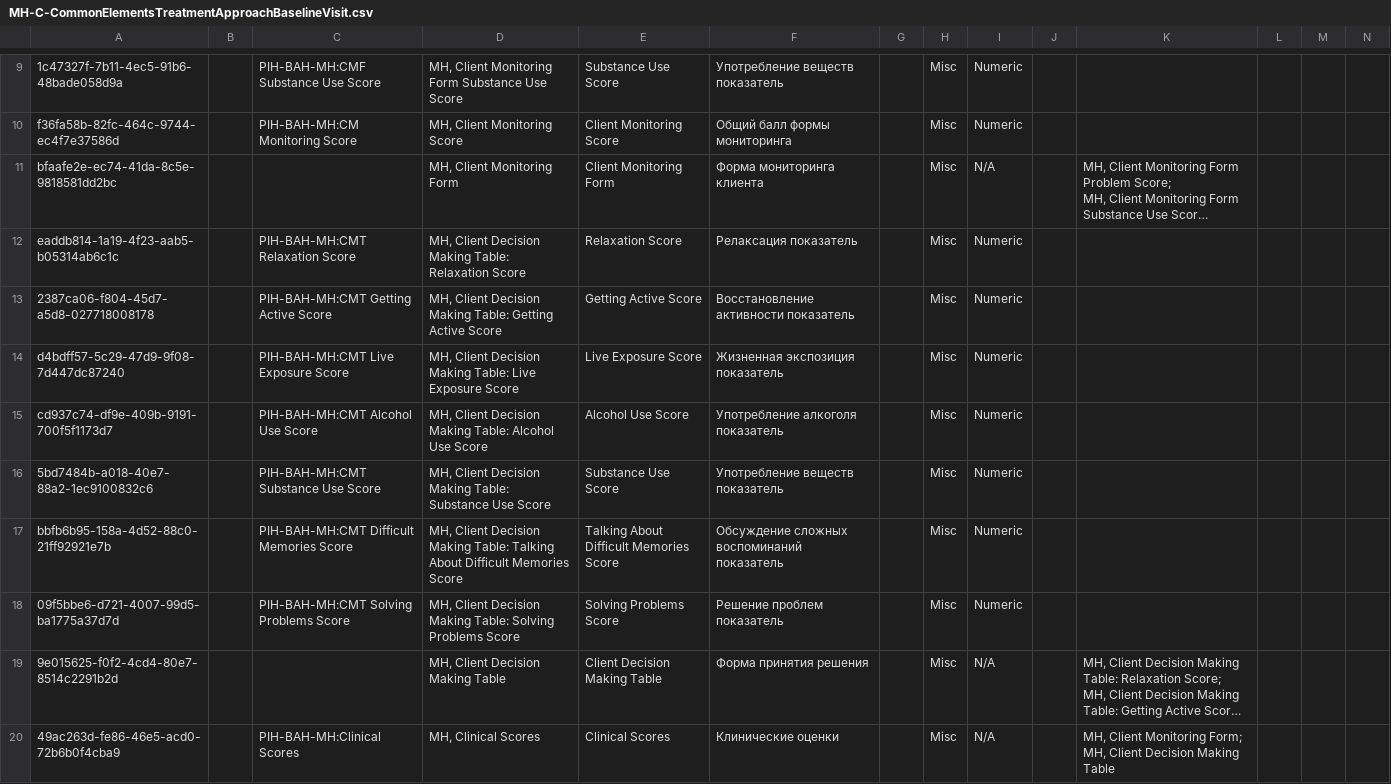
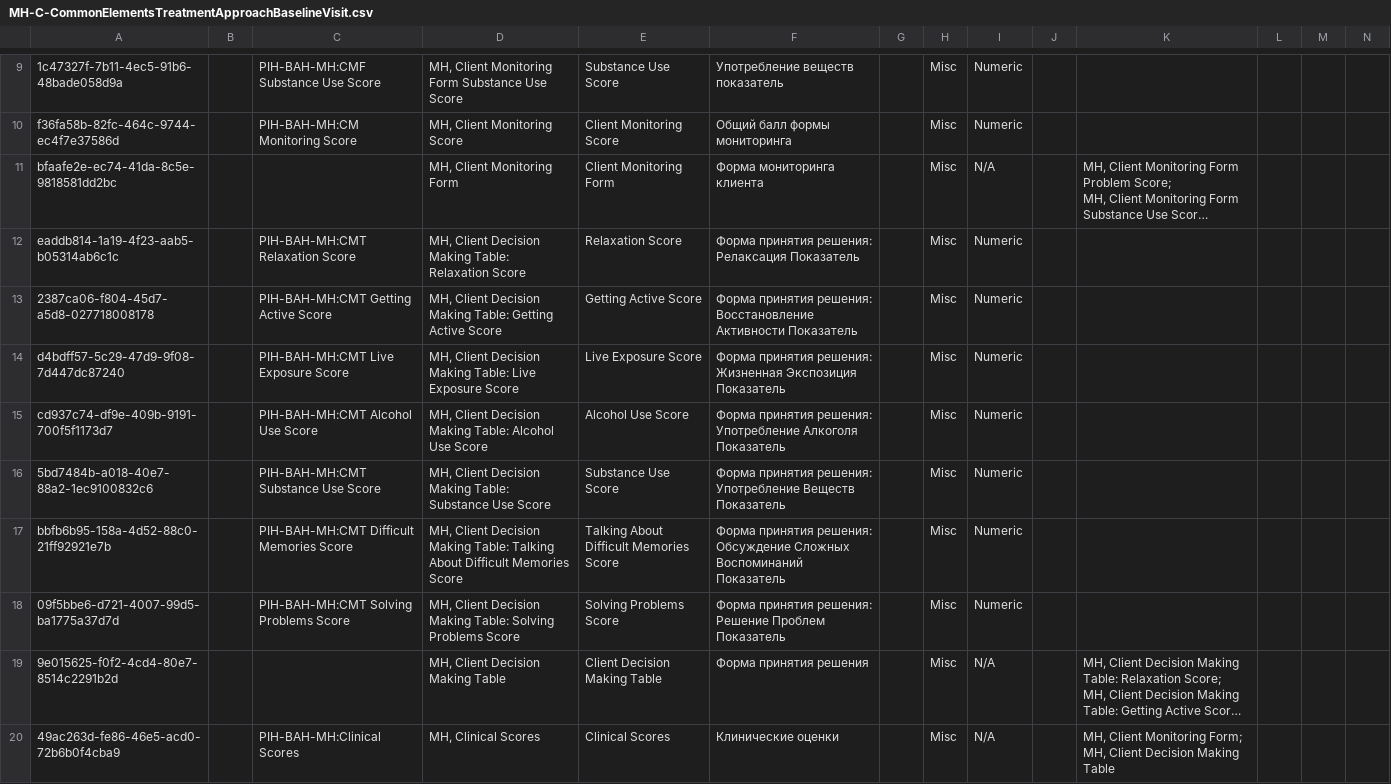
Before and after one commit to endtb/pih-mental-health, a CSV file: forms/MH-C-CommonElementsTreatmentApproachBaselineVisit.csv, drawn as a sheet; only a part is shown, gaps mark what is left out; long unchanged cells end in …; the diff covers the shown part only; the diff names each change by its address in the sheet, - before the commit and + after, or states it on an @@ line.

```diff
--- a/forms/MH-C-CommonElementsTreatmentApproachBaselineVisit.csv
+++ b/forms/MH-C-CommonElementsTreatmentApproachBaselineVisit.csv
-F12: Релаксация показатель
+F12: Форма принятия решения: Релаксация Показатель
-F13: Восстановление активности показатель
+F13: Форма принятия решения: Восстановление Активности Показатель
-F14: Жизненная экспозиция показатель
+F14: Форма принятия решения: Жизненная Экспозиция Показатель
-F15: Употребление алкоголя показатель
+F15: Форма принятия решения: Употребление Алкоголя Показатель
-F16: Употребление веществ показатель
+F16: Форма принятия решения: Употребление Веществ Показатель
-F17: Обсуждение сложных воспоминаний показатель
+F17: Форма принятия решения: Обсуждение Сложных Воспоминаний Показатель
-F18: Решение проблем показатель
+F18: Форма принятия решения: Решение Проблем Показатель
```
Also changed, not shown: 6 edited cells elsewhere in this file, forms/MH-A-baselineConcepts.csv, forms/MH-B-MentalHealthVisitForm.csv, 1 other file.
